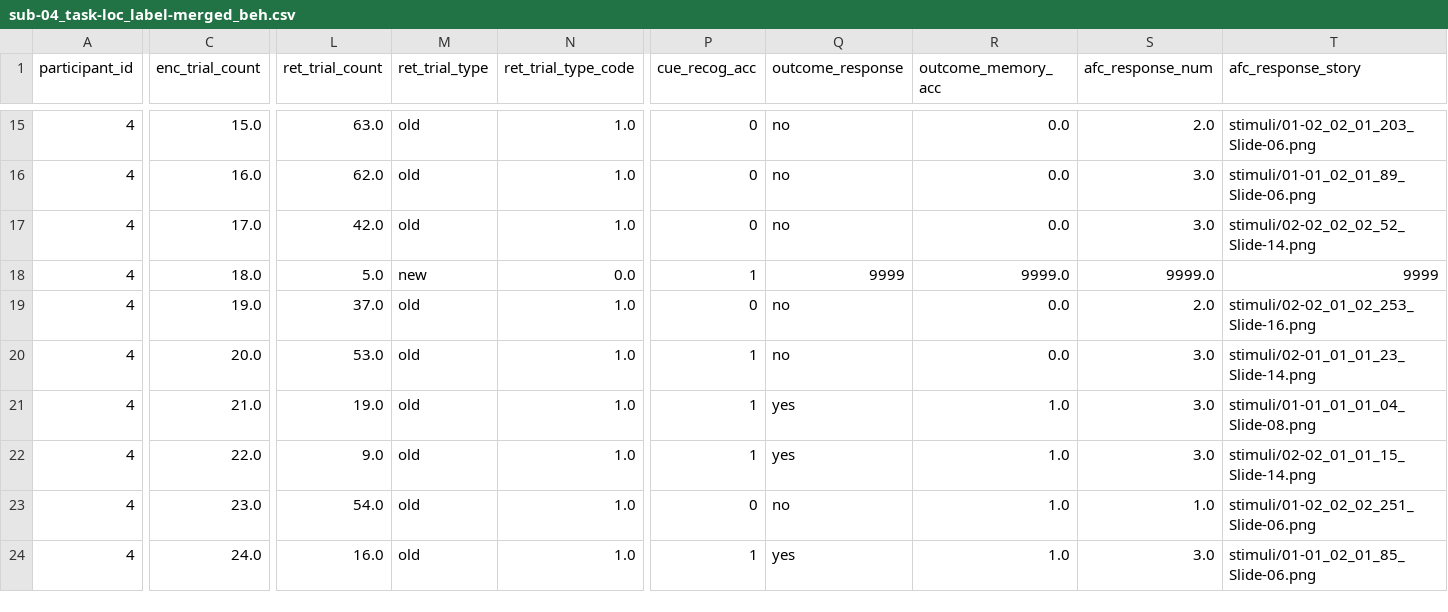
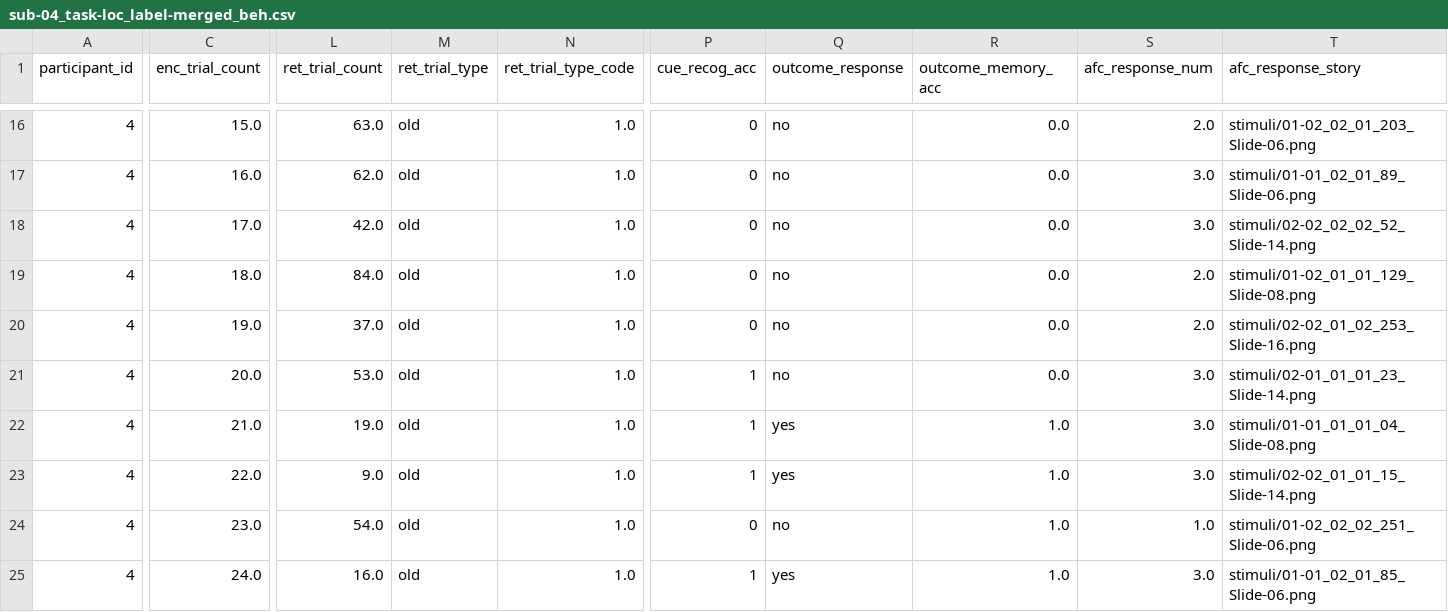
Before and after one commit to noah-mba/LOC_analysis, a CSV file: data/bids/sub-04/beh/sub-04_task-loc_label-merged_beh.csv, drawn as a sheet; only a part is shown, gaps mark what is left out; addresses are those after the commit; the diff covers the shown part only; the diff names each change by its address in the sheet, - before the commit and + after, or states it on an @@ line.

```diff
--- a/data/bids/sub-04/beh/sub-04_task-loc_label-merged_beh.csv
+++ b/data/bids/sub-04/beh/sub-04_task-loc_label-merged_beh.csv
-L19 (ret_trial_count): 5.0
+L19 (ret_trial_count): 84.0
-M19 (ret_trial_type): new
+M19 (ret_trial_type): old
-N19 (ret_trial_type_code): 0.0
+N19 (ret_trial_type_code): 1.0
-P19 (cue_recog_acc): 1
+P19 (cue_recog_acc): 0
-Q19 (outcome_response): 9999
+Q19 (outcome_response): no
-R19 (outcome_memory_acc): 9999.0
+R19 (outcome_memory_acc): 0.0
-S19 (afc_response_num): 9999.0
+S19 (afc_response_num): 2.0
-T19 (afc_response_story): 9999
+T19 (afc_response_story): stimuli/01-02_01_01_129_Slide-08.png
```
Also changed, not shown: 11 added rows and 28 edited cells elsewhere in this file, data/bids/sub-03/beh/sub-03_task-loc_label-merged_beh.csv, data/bids/sub-09/beh/sub-09_task-loc_label-merged_beh.csv, 24 other files.
